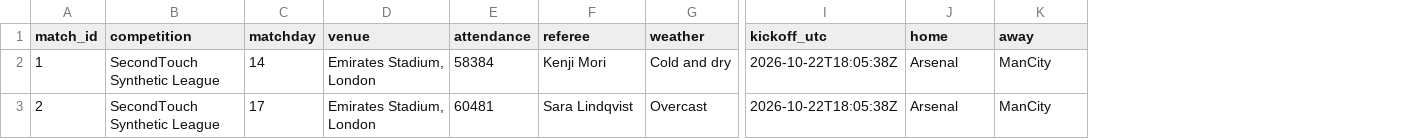
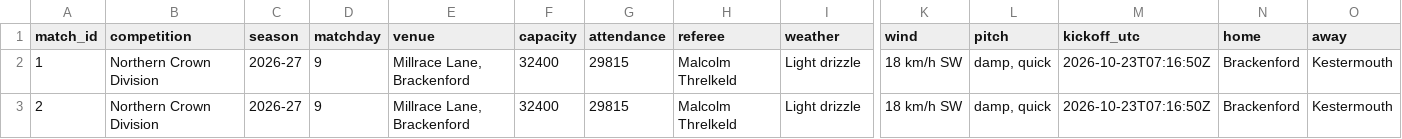
Before and after one commit to ShinKenji21/SecondTouch, a CSV file: data/sample/matches.csv, drawn as a sheet; only a part is shown, gaps mark what is left out; addresses are those after the commit; the diff covers the shown part only; the diff names each change by its address in the sheet, - before the commit and + after, or states it on an @@ line.

```diff
--- a/data/sample/matches.csv
+++ b/data/sample/matches.csv
+column C (season), rows 2-3: 2026-27 | 2026-27
+column F (capacity), rows 2-3: 32400 | 32400
+column K (wind), rows 2-3: 18 km/h SW | 18 km/h SW
+column L (pitch), rows 2-3: damp, quick | damp, quick
-B2:B3 (competition): SecondTouch Synthetic League
+B2:B3 (competition): Northern Crown Division
-D2 (matchday): 14
+D2 (matchday): 9
-E2:E3 (venue): Emirates Stadium, London
+E2:E3 (venue): Millrace Lane, Brackenford
-G2 (attendance): 58384
+G2 (attendance): 29815
-H2 (referee): Kenji Mori
+H2 (referee): Malcolm Threlkeld
-I2 (weather): Cold and dry
+I2 (weather): Light drizzle
-M2:M3 (kickoff_utc): 2026-10-22T18:05:38Z
+M2:M3 (kickoff_utc): 2026-10-23T07:16:50Z
-N2:N3 (home): Arsenal
+N2:N3 (home): Brackenford
-O2:O3 (away): ManCity
+O2:O3 (away): Kestermouth
-D3 (matchday): 17
+D3 (matchday): 9
-G3 (attendance): 60481
+G3 (attendance): 29815
-H3 (referee): Sara Lindqvist
+H3 (referee): Malcolm Threlkeld
-I3 (weather): Overcast
+I3 (weather): Light drizzle
```
Also changed, not shown: 30 edited cells elsewhere in this file, data/sample/players.csv, 25 other files.
